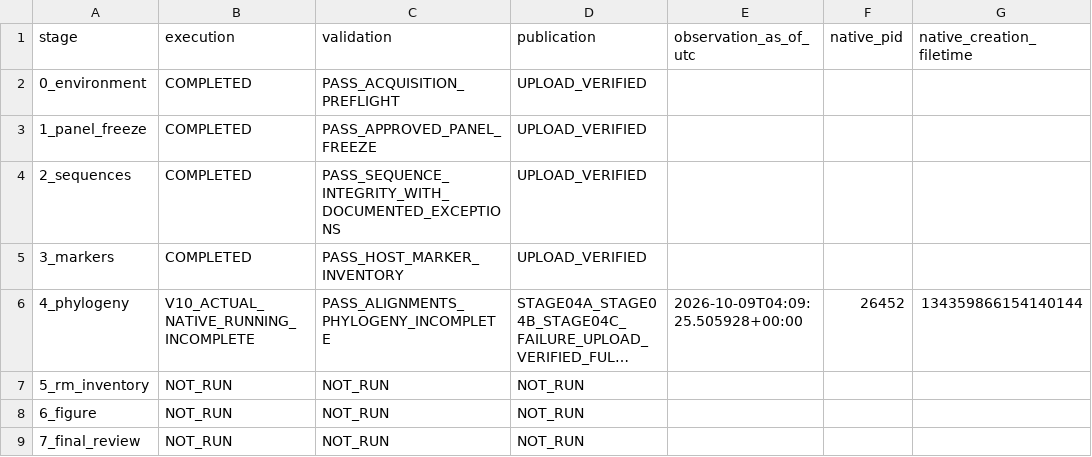
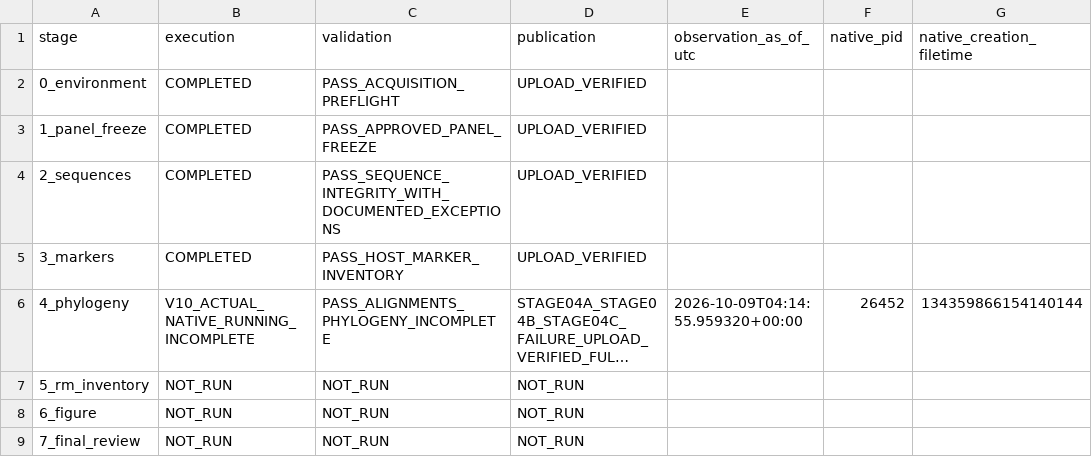
Before and after one commit to serg-alexv/lab-rm-phylogenomics-196, a TSV file: status/stages.tsv, drawn as a sheet; long unchanged cells end in …; the diff names each change by its address in the sheet, - before the commit and + after, or states it on an @@ line.

Commit message:
Record actual isolated V10 native process measurements; scientific validation pending

```diff
--- a/status/stages.tsv
+++ b/status/stages.tsv
-E6 (observation_as_of_utc): 2026-10-09T04:09:25.505928+00:00
+E6 (observation_as_of_utc): 2026-10-09T04:14:55.959320+00:00
```
Also changed, not shown: 3 other files.
